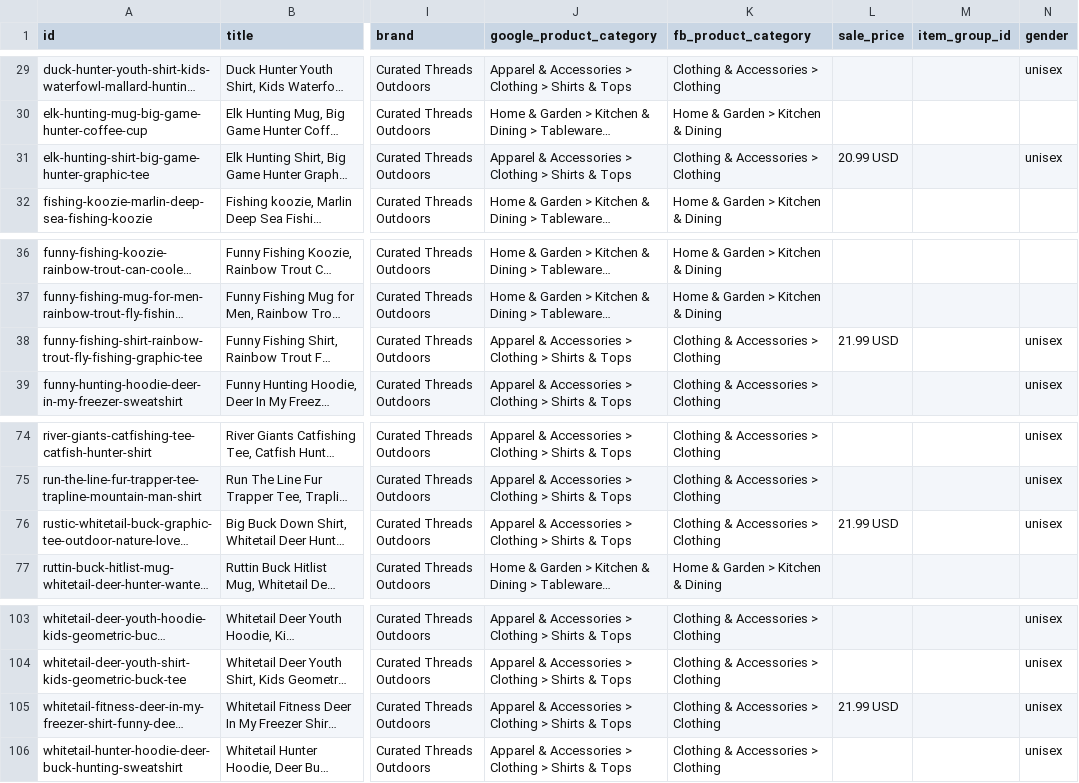
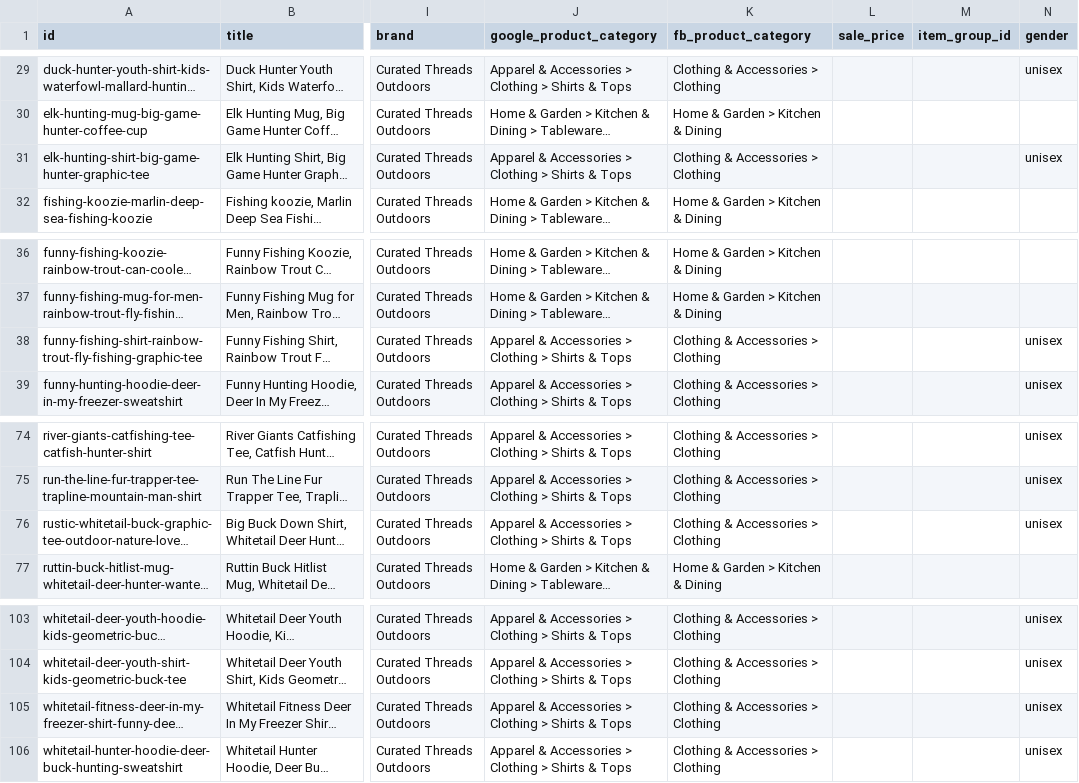
Before and after one commit to curatedthreadsco/curated-threads-site, a CSV file: public/meta-catalog.csv, drawn as a sheet; only a part is shown, gaps mark what is left out; long unchanged cells end in …; the diff covers the shown part only; the diff names each change by its address in the sheet, - before the commit and + after, or states it on an @@ line.

```diff
--- a/public/meta-catalog.csv
+++ b/public/meta-catalog.csv
-L31 (sale_price): 20.99 USD
+L31 (sale_price): (empty)
-L38 (sale_price): 21.99 USD
+L38 (sale_price): (empty)
-L76 (sale_price): 21.99 USD
+L76 (sale_price): (empty)
-L105 (sale_price): 21.99 USD
+L105 (sale_price): (empty)
```
Also changed, not shown: 10 edited cells elsewhere in this file, 14 other files.
